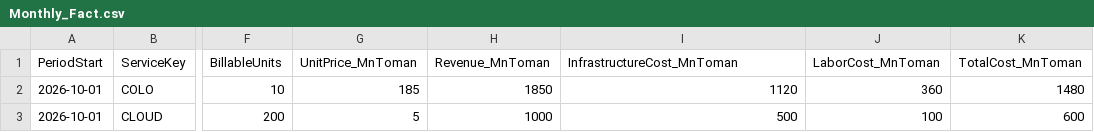
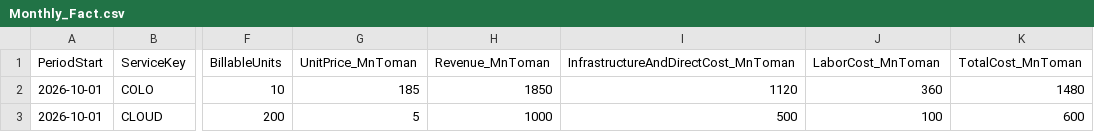
Before and after one commit to arminmh86-lgtm/Task-Bi, a CSV file: data/Monthly_Fact.csv, drawn as a sheet; only a part is shown, gaps mark what is left out; the diff names each change by its address in the sheet, - before the commit and + after, or states it on an @@ line.

Commit message:
Refine direct-cost naming in data/Monthly_Fact.csv

```diff
--- a/data/Monthly_Fact.csv
+++ b/data/Monthly_Fact.csv
-I1: InfrastructureCost_MnToman
+I1: InfrastructureAndDirectCost_MnToman
```
